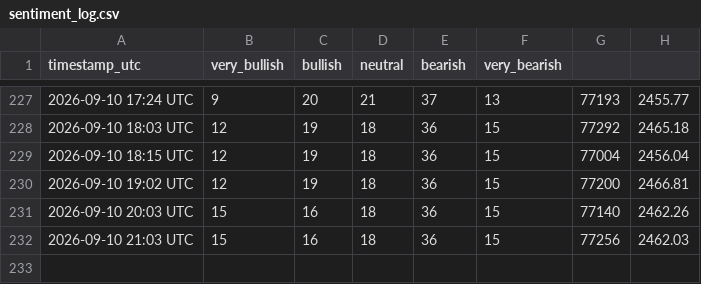
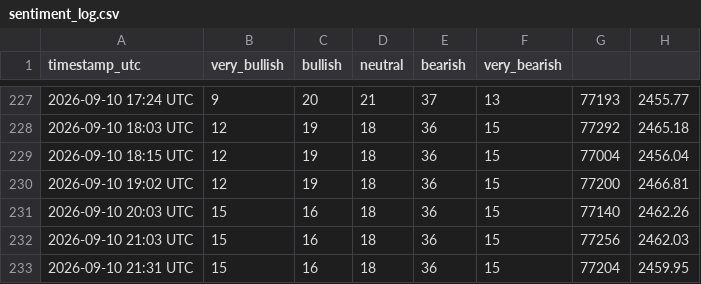
Before and after one commit to mahmoudfaraji87-del/btc-sentiment-bot, a CSV file: data/sentiment_log.csv, drawn as a sheet; only a part is shown, gaps mark what is left out; the diff names each change by its address in the sheet, - before the commit and + after, or states it on an @@ line.

```diff
--- a/data/sentiment_log.csv
+++ b/data/sentiment_log.csv
+row 233: 2026-09-10 21:31 UTC | 15 | 16 | 18 | 36 | 15 | 77204 | 2459.95
```
